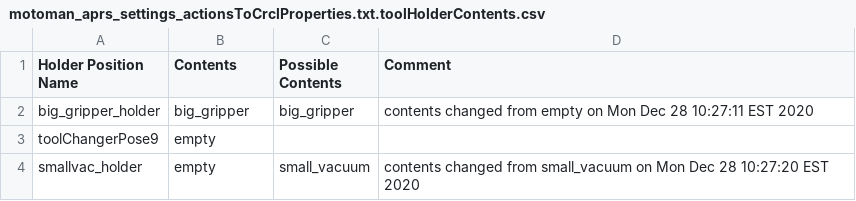
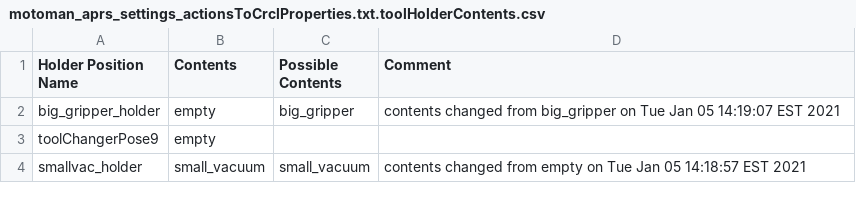
Before and after one commit to wshackle/aprs-framework, a CSV file: example_settings/fanuc_motoman_multi_system_settings/motoman/motoman_aprs_settings_actionsToCrclProperties.txt.toolHolderContents.csv, drawn as a sheet.

Commit message:
update limits before crcl generation

```diff
--- a/example_settings/fanuc_motoman_multi_system_settings/motoman/motoman_aprs_settings_actionsToCrclProperties.txt.toolHolderContents.csv
+++ b/example_settings/fanuc_motoman_multi_system_settings/motoman/motoman_aprs_settings_actionsToCrclProperties.txt.toolHolderContents.csv
@@ -1,4 +1,4 @@
 Holder Position Name,Contents,Possible Contents,Comment
-big_gripper_holder,big_gripper,big_gripper,contents changed from empty on Mon Dec 28 10:27:11 EST 2020
+big_gripper_holder,empty,big_gripper,contents changed from big_gripper on Tue Jan 05 14:19:07 EST 2021
 toolChangerPose9,empty,,
-smallvac_holder,empty,small_vacuum,contents changed from small_vacuum on Mon Dec 28 10:27:20 EST 2020
+smallvac_holder,small_vacuum,small_vacuum,contents changed from empty on Tue Jan 05 14:18:57 EST 2021
```
Also changed, not shown: 6 other files.
